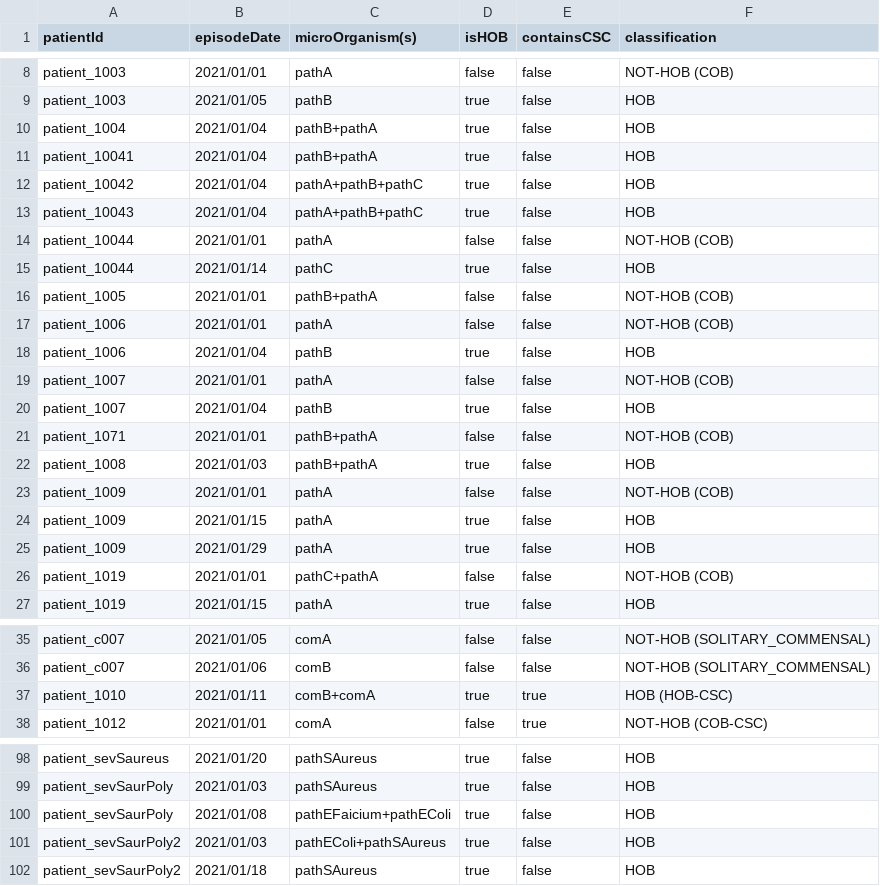
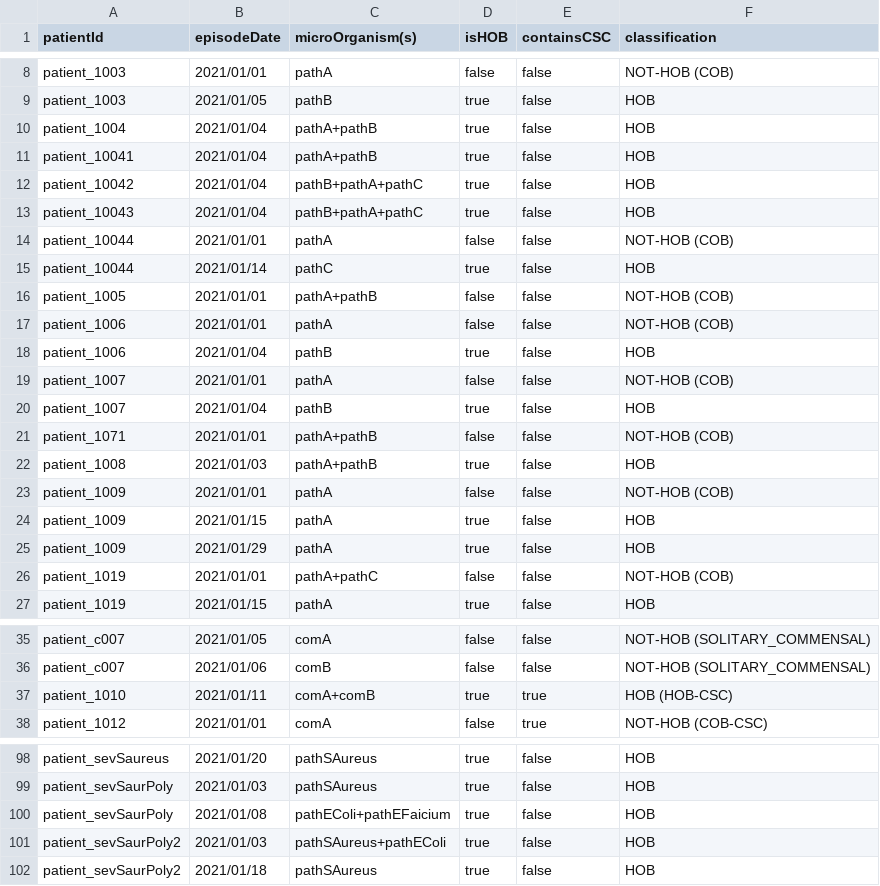
Before and after one commit to ddtxra/bsi-algo, a TSV file: praise-mds/hob-output-expected-including-cobs-and-solitary-commensals.tsv, drawn as a sheet; only a part is shown, gaps mark what is left out; the diff covers the shown part only.

```diff
--- a/praise-mds/hob-output-expected-including-cobs-and-solitary-commensals.tsv
+++ b/praise-mds/hob-output-expected-including-cobs-and-solitary-commensals.tsv
@@ -9,9 +9,9 @@ patient_1003;2021/01/01;pathA;false;false;NOT-HOB (COB)
 patient_1003;2021/01/05;pathB;true;false;HOB
-patient_1004;2021/01/04;pathB+pathA;true;false;HOB
-patient_10041;2021/01/04;pathB+pathA;true;false;HOB
-patient_10042;2021/01/04;pathA+pathB+pathC;true;false;HOB
-patient_10043;2021/01/04;pathA+pathB+pathC;true;false;HOB
+patient_1004;2021/01/04;pathA+pathB;true;false;HOB
+patient_10041;2021/01/04;pathA+pathB;true;false;HOB
+patient_10042;2021/01/04;pathB+pathA+pathC;true;false;HOB
+patient_10043;2021/01/04;pathB+pathA+pathC;true;false;HOB
 patient_10044;2021/01/01;pathA;false;false;NOT-HOB (COB)
 patient_10044;2021/01/14;pathC;true;false;HOB
-patient_1005;2021/01/01;pathB+pathA;false;false;NOT-HOB (COB)
+patient_1005;2021/01/01;pathA+pathB;false;false;NOT-HOB (COB)
 patient_1006;2021/01/01;pathA;false;false;NOT-HOB (COB)
@@ -20,4 +20,4 @@ patient_1007;2021/01/01;pathA;false;false;NOT-HOB (COB)
 patient_1007;2021/01/04;pathB;true;false;HOB
-patient_1071;2021/01/01;pathB+pathA;false;false;NOT-HOB (COB)
-patient_1008;2021/01/03;pathB+pathA;true;false;HOB
+patient_1071;2021/01/01;pathA+pathB;false;false;NOT-HOB (COB)
+patient_1008;2021/01/03;pathA+pathB;true;false;HOB
 patient_1009;2021/01/01;pathA;false;false;NOT-HOB (COB)
@@ -25,3 +25,3 @@ patient_1009;2021/01/15;pathA;true;false;HOB
 patient_1009;2021/01/29;pathA;true;false;HOB
-patient_1019;2021/01/01;pathC+pathA;false;false;NOT-HOB (COB)
+patient_1019;2021/01/01;pathA+pathC;false;false;NOT-HOB (COB)
 patient_1019;2021/01/15;pathA;true;false;HOB
@@ -36,3 +36,3 @@ patient_c007;2021/01/05;comA;false;false;NOT-HOB (SOLITARY_COMMENSAL)
 patient_c007;2021/01/06;comB;false;false;NOT-HOB (SOLITARY_COMMENSAL)
-patient_1010;2021/01/11;comB+comA;true;true;HOB (HOB-CSC)
+patient_1010;2021/01/11;comA+comB;true;true;HOB (HOB-CSC)
 patient_1012;2021/01/01;comA;false;true;NOT-HOB (COB-CSC)
@@ -99,4 +99,4 @@ patient_sevSaureus;2021/01/20;pathSAureus;true;false;HOB
 patient_sevSaurPoly;2021/01/03;pathSAureus;true;false;HOB
-patient_sevSaurPoly;2021/01/08;pathEFaicium+pathEColi;true;false;HOB
-patient_sevSaurPoly2;2021/01/03;pathEColi+pathSAureus;true;false;HOB
+patient_sevSaurPoly;2021/01/08;pathEColi+pathEFaicium;true;false;HOB
+patient_sevSaurPoly2;2021/01/03;pathSAureus+pathEColi;true;false;HOB
 patient_sevSaurPoly2;2021/01/18;pathSAureus;true;false;HOB
```
Also changed, not shown: 17 edited cells elsewhere in this file, praise-mds/BLOODCULTURES.CSV, praise-mds/PATIENTS.CSV, 2 other files.
